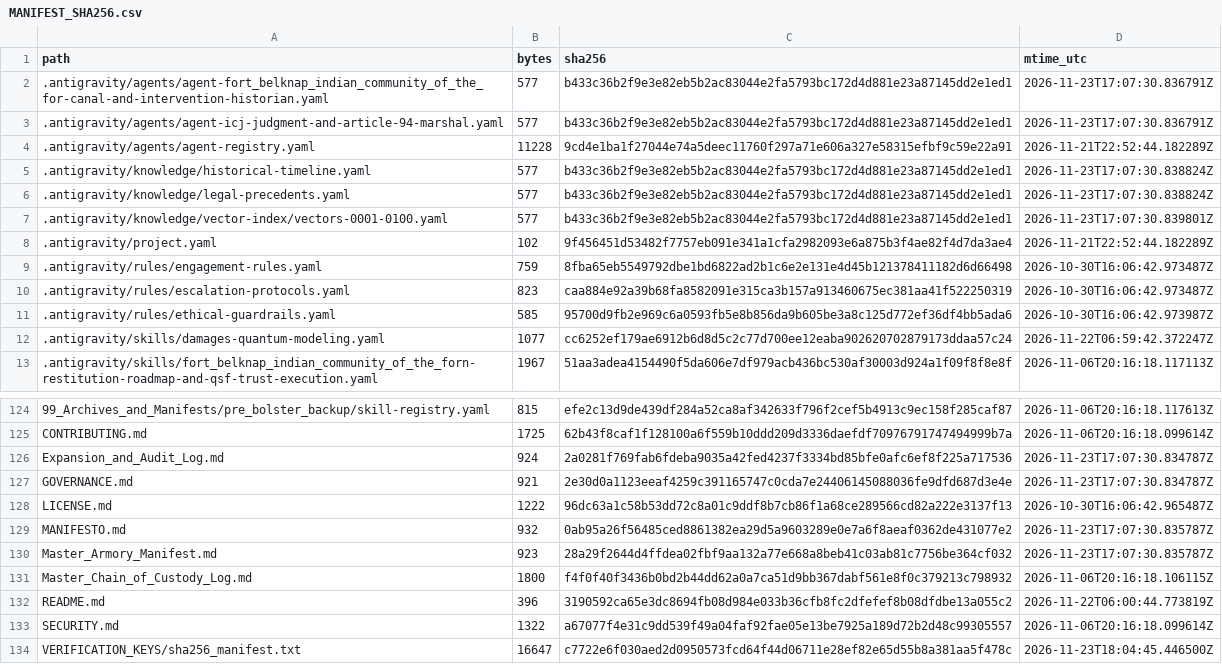
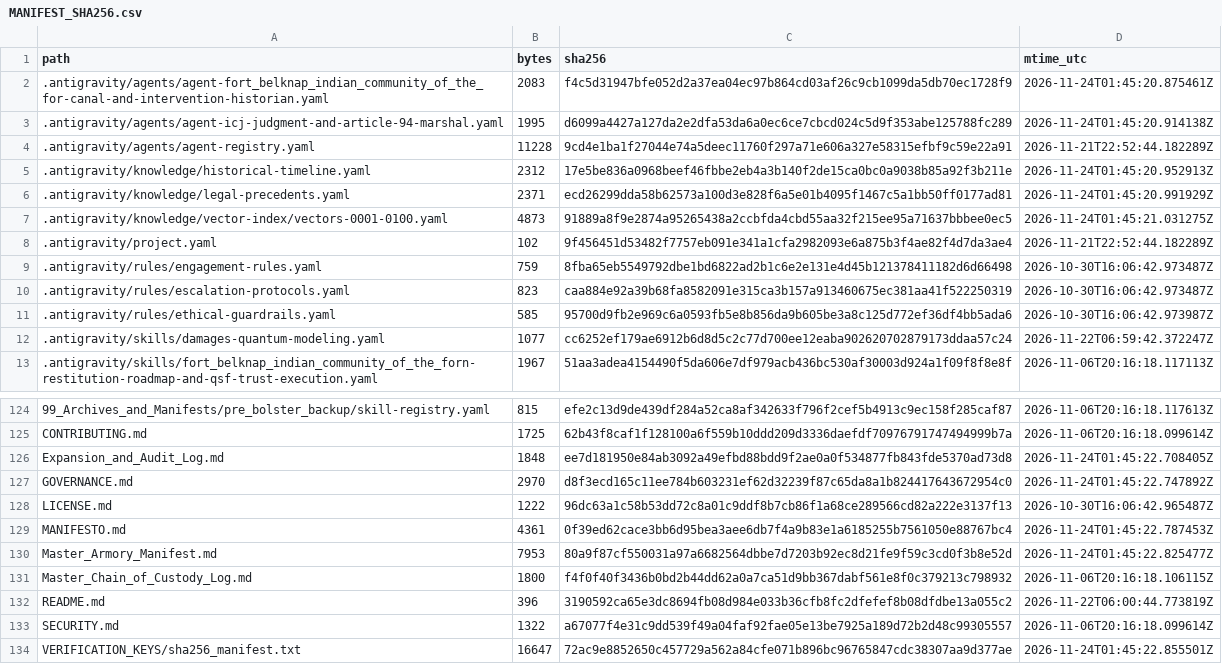
Before and after one commit to GlobalRestitutionAlliance/turtle-island-us-mt-fort-belknap-indian-community-of-the-for-master-litigation, a CSV file: 99_Archives_and_Manifests/MANIFEST_SHA256.csv, drawn as a sheet; only a part is shown, gaps mark what is left out; the diff covers the shown part only.

```diff
--- a/99_Archives_and_Manifests/MANIFEST_SHA256.csv
+++ b/99_Archives_and_Manifests/MANIFEST_SHA256.csv
@@ -1,8 +1,8 @@
 path,bytes,sha256,mtime_utc
-.antigravity/agents/agent-fort_belknap_indian_community_of_the_for-canal-and-intervention-historian.yaml,577,b433c36b2f9e3e82eb5b2ac83044e2fa5793bc172d4d881e23a87145dd2e1ed1,2026-11-23T17:07:30.836791Z
-.antigravity/agents/agent-icj-judgment-and-article-94-marshal.yaml,577,b433c36b2f9e3e82eb5b2ac83044e2fa5793bc172d4d881e23a87145dd2e1ed1,2026-11-23T17:07:30.836791Z
+.antigravity/agents/agent-fort_belknap_indian_community_of_the_for-canal-and-intervention-historian.yaml,2083,f4c5d31947bfe052d2a37ea04ec97b864cd03af26c9cb1099da5db70ec1728f9,2026-11-24T01:45:20.875461Z
+.antigravity/agents/agent-icj-judgment-and-article-94-marshal.yaml,1995,d6099a4427a127da2e2dfa53da6a0ec6ce7cbcd024c5d9f353abe125788fc289,2026-11-24T01:45:20.914138Z
 .antigravity/agents/agent-registry.yaml,11228,9cd4e1ba1f27044e74a5deec11760f297a71e606a327e58315efbf9c59e22a91,2026-11-21T22:52:44.182289Z
-.antigravity/knowledge/historical-timeline.yaml,577,b433c36b2f9e3e82eb5b2ac83044e2fa5793bc172d4d881e23a87145dd2e1ed1,2026-11-23T17:07:30.838824Z
-.antigravity/knowledge/legal-precedents.yaml,577,b433c36b2f9e3e82eb5b2ac83044e2fa5793bc172d4d881e23a87145dd2e1ed1,2026-11-23T17:07:30.838824Z
-.antigravity/knowledge/vector-index/vectors-0001-0100.yaml,577,b433c36b2f9e3e82eb5b2ac83044e2fa5793bc172d4d881e23a87145dd2e1ed1,2026-11-23T17:07:30.839801Z
+.antigravity/knowledge/historical-timeline.yaml,2312,17e5be836a0968beef46fbbe2eb4a3b140f2de15ca0bc0a9038b85a92f3b211e,2026-11-24T01:45:20.952913Z
+.antigravity/knowledge/legal-precedents.yaml,2371,ecd26299dda58b62573a100d3e828f6a5e01b4095f1467c5a1bb50ff0177ad81,2026-11-24T01:45:20.991929Z
+.antigravity/knowledge/vector-index/vectors-0001-0100.yaml,4873,91889a8f9e2874a95265438a2ccbfda4cbd55aa32f215ee95a71637bbbee0ec5,2026-11-24T01:45:21.031275Z
 .antigravity/project.yaml,102,9f456451d53482f7757eb091e341a1cfa2982093e6a875b3f4ae82f4d7da3ae4,2026-11-21T22:52:44.182289Z
@@ -125,7 +125,7 @@ path,bytes,sha256,mtime_utc
 CONTRIBUTING.md,1725,62b43f8caf1f128100a6f559b10ddd209d3336daefdf70976791747494999b7a,2026-11-06T20:16:18.099614Z
-Expansion_and_Audit_Log.md,924,2a0281f769fab6fdeba9035a42fed4237f3334bd85bfe0afc6ef8f225a717536,2026-11-23T17:07:30.834787Z
-GOVERNANCE.md,921,2e30d0a1123eeaf4259c391165747c0cda7e24406145088036fe9dfd687d3e4e,2026-11-23T17:07:30.834787Z
+Expansion_and_Audit_Log.md,1848,ee7d181950e84ab3092a49efbd88bdd9f2ae0a0f534877fb843fde5370ad73d8,2026-11-24T01:45:22.708405Z
+GOVERNANCE.md,2970,d8f3ecd165c11ee784b603231ef62d32239f87c65da8a1b824417643672954c0,2026-11-24T01:45:22.747892Z
 LICENSE.md,1222,96dc63a1c58b53dd72c8a01c9ddf8b7cb86f1a68ce289566cd82a222e3137f13,2026-10-30T16:06:42.965487Z
-MANIFESTO.md,932,0ab95a26f56485ced8861382ea29d5a9603289e0e7a6f8aeaf0362de431077e2,2026-11-23T17:07:30.835787Z
-Master_Armory_Manifest.md,923,28a29f2644d4ffdea02fbf9aa132a77e668a8beb41c03ab81c7756be364cf032,2026-11-23T17:07:30.835787Z
+MANIFESTO.md,4361,0f39ed62cace3bb6d95bea3aee6db7f4a9b83e1a6185255b7561050e88767bc4,2026-11-24T01:45:22.787453Z
+Master_Armory_Manifest.md,7953,80a9f87cf550031a97a6682564dbbe7d7203b92ec8d21fe9f59c3cd0f3b8e52d,2026-11-24T01:45:22.825477Z
 Master_Chain_of_Custody_Log.md,1800,f4f0f40f3436b0bd2b44dd62a0a7ca51d9bb367dabf561e8f0c379213c798932,2026-11-06T20:16:18.106115Z
@@ -133,2 +133,2 @@ README.md,396,3190592ca65e3dc8694fb08d984e033b36cfb8fc2dfefef8b08dfdbe13a055c2,2
 SECURITY.md,1322,a67077f4e31c9dd539f49a04faf92fae05e13be7925a189d72b2d48c99305557,2026-11-06T20:16:18.099614Z
-VERIFICATION_KEYS/sha256_manifest.txt,16647,c7722e6f030aed2d0950573fcd64f44d06711e28ef82e65d55b8a381aa5f478c,2026-11-23T18:04:45.446500Z
+VERIFICATION_KEYS/sha256_manifest.txt,16647,72ac9e8852650c457729a562a84cfe071b896bc96765847cdc38307aa9d377ae,2026-11-24T01:45:22.855501Z
```
Also changed, not shown: 81 edited cells elsewhere in this file, 37 other files.
